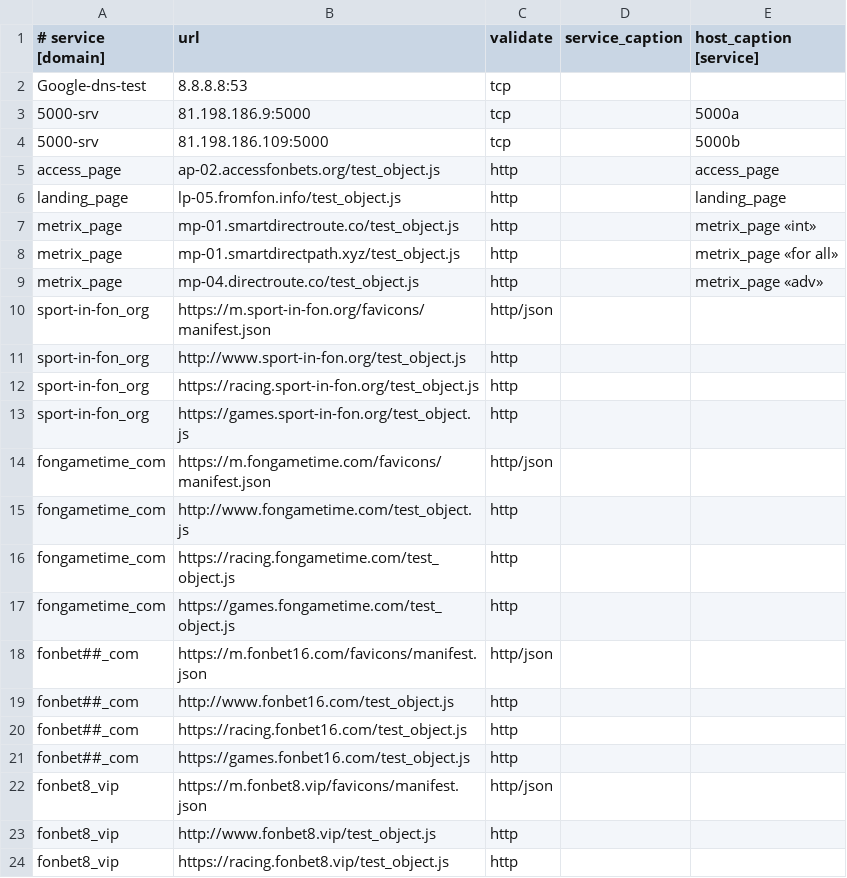
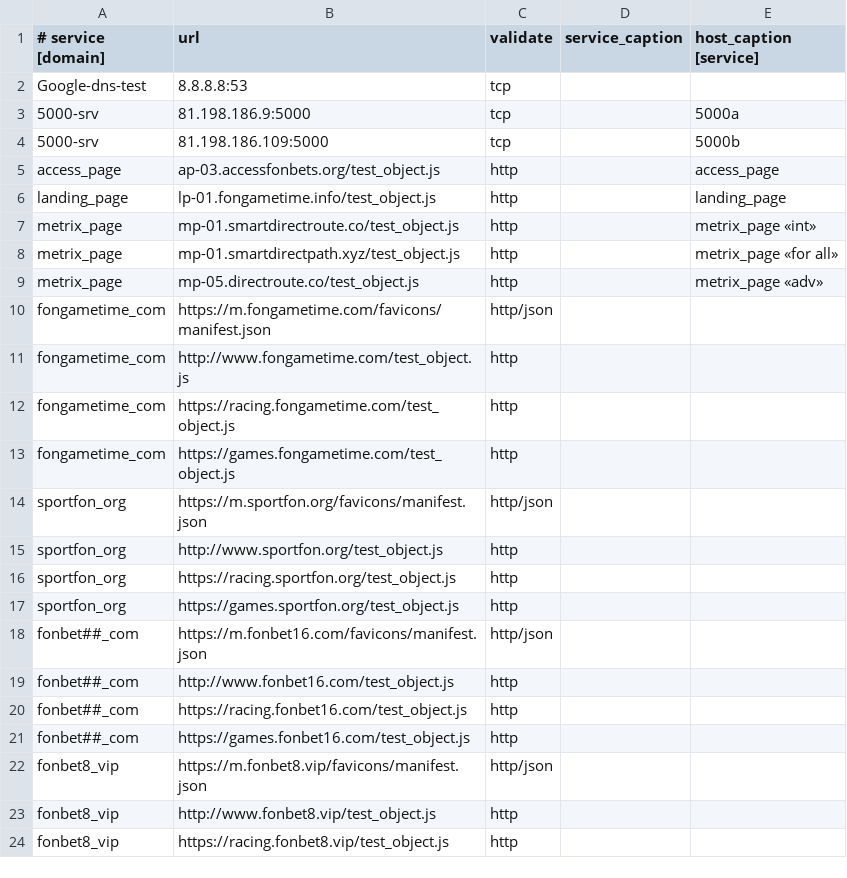
Before and after one commit to fbcloudstuff/apps, a CSV file: ban-monitoring/4hsoft_ban_monitoring.csv, drawn as a sheet; only a part is shown.

Commit message:
update ban-monitoring.csv

```diff
--- a/ban-monitoring/4hsoft_ban_monitoring.csv
+++ b/ban-monitoring/4hsoft_ban_monitoring.csv
@@ -4,11 +4,7 @@ Google-dns-test;8.8.8.8:53;tcp;;
 5000-srv;81.198.186.109:5000;tcp;;5000b
-access_page;ap-02.accessfonbets.org/test_object.js;http;;access_page
-landing_page;lp-05.fromfon.info/test_object.js;http;;landing_page
+access_page;ap-03.accessfonbets.org/test_object.js;http;;access_page
+landing_page;lp-01.fongametime.info/test_object.js;http;;landing_page
 metrix_page;mp-01.smartdirectroute.co/test_object.js;http;;metrix_page «int»
 metrix_page;mp-01.smartdirectpath.xyz/test_object.js;http;;metrix_page «for all»
-metrix_page;mp-04.directroute.co/test_object.js;http;;metrix_page «adv»
-sport-in-fon_org;https://m.sport-in-fon.org/favicons/manifest.json;http/json;;
-sport-in-fon_org;http://www.sport-in-fon.org/test_object.js;http;;
-sport-in-fon_org;https://racing.sport-in-fon.org/test_object.js;http;;
-sport-in-fon_org;https://games.sport-in-fon.org/test_object.js;http;;
+metrix_page;mp-05.directroute.co/test_object.js;http;;metrix_page «adv»
 fongametime_com;https://m.fongametime.com/favicons/manifest.json;http/json;;
@@ -17,2 +13,6 @@ fongametime_com;https://racing.fongametime.com/test_object.js;http;;
 fongametime_com;https://games.fongametime.com/test_object.js;http;;
+sportfon_org;https://m.sportfon.org/favicons/manifest.json;http/json;;
+sportfon_org;http://www.sportfon.org/test_object.js;http;;
+sportfon_org;https://racing.sportfon.org/test_object.js;http;;
+sportfon_org;https://games.sportfon.org/test_object.js;http;;
 fonbet##_com;https://m.fonbet16.com/favicons/manifest.json;http/json;;
```
